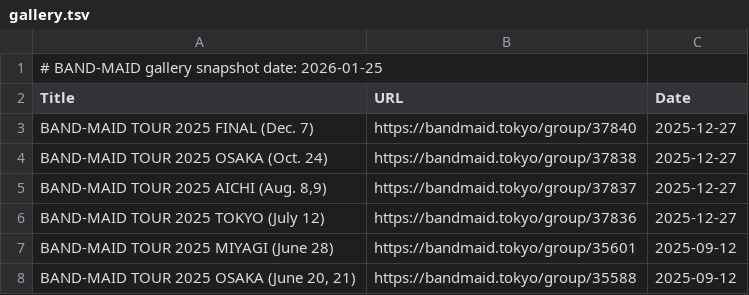
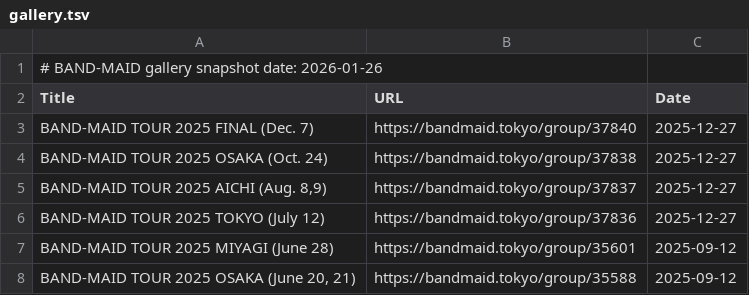
Before and after one commit to DriveTimeBM/BAND-MAID_gpt, a TSV file: fanclub/gallery.tsv, drawn as a sheet; only a part is shown.

```diff
--- a/fanclub/gallery.tsv
+++ b/fanclub/gallery.tsv
@@ -1,2 +1,2 @@
-# BAND-MAID gallery snapshot date: 2026-01-25
+# BAND-MAID gallery snapshot date: 2026-01-26
 Title	URL	Date
```
Also changed, not shown: fanclub/fanclub.tsv, glossary/glossary.tsv, 11 other files.
